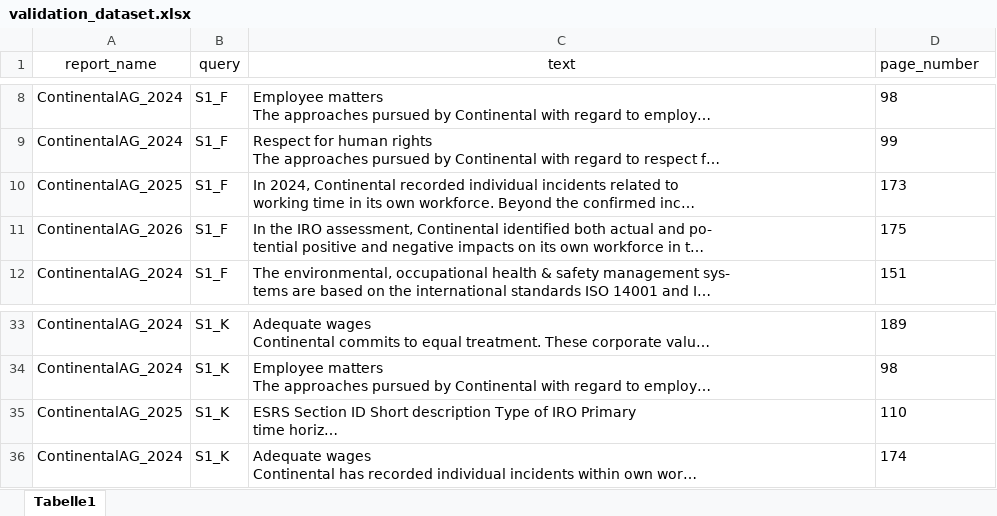
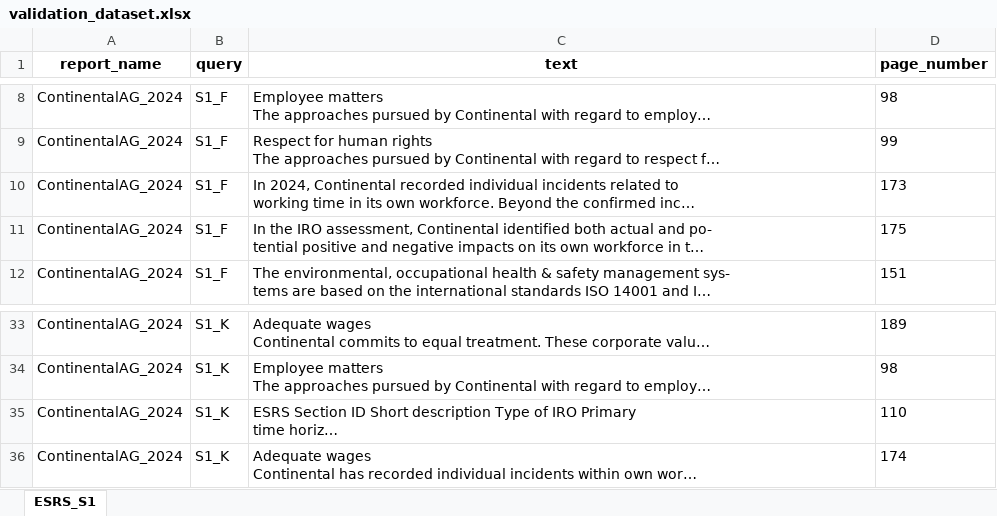
Before and after one commit to JulianaTonn/esrs-disclosure-analysis, an Excel workbook: exploration/validation_dataset.xlsx, sheet ESRS_S1, drawn as a sheet; only a part is shown, gaps mark what is left out; long unchanged cells end in …; values as stored, in another font and other column widths than the file's, no borders; the diff covers the shown part only; the diff names each change by its address in the sheet, - before the commit and + after, or states it on an @@ line.

```diff
--- a/exploration/validation_dataset.xlsx (sheet ESRS_S1)
+++ b/exploration/validation_dataset.xlsx (sheet ESRS_S1)
-sheet tab: Tabelle1
+sheet tab: ESRS_S1
-A1:D1 bold: off
+A1:D1 bold: on
-A10 (report_name): ContinentalAG_2025
+A10 (report_name): ContinentalAG_2024
-A11 (report_name): ContinentalAG_2026
+A11 (report_name): ContinentalAG_2024
-A35 (report_name): ContinentalAG_2025
+A35 (report_name): ContinentalAG_2024
```
Also changed, not shown: 106 added rows, 17 removed rows and 23 edited cells elsewhere in this sheet, exploration/esrs_datapoints.xlsx, 2 other files.
